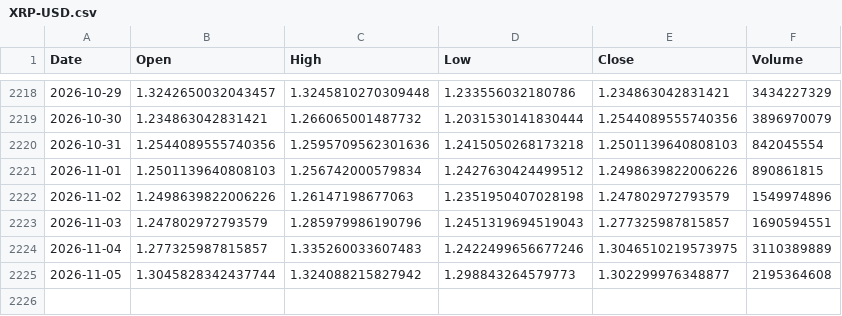
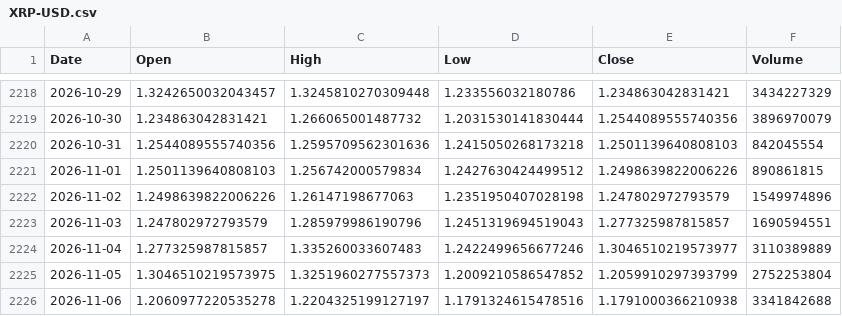
Before and after one commit to sergioeternod/miwebsite, a CSV file: data/price_vintage/XRP-USD.csv, drawn as a sheet; only a part is shown, gaps mark what is left out.

```diff
--- a/data/price_vintage/XRP-USD.csv
+++ b/data/price_vintage/XRP-USD.csv
@@ -2223,3 +2223,4 @@ Date,Open,High,Low,Close,Volume
 2026-11-03,1.247802972793579,1.285979986190796,1.2451319694519043,1.277325987815857,1690594551
-2026-11-04,1.277325987815857,1.335260033607483,1.2422499656677246,1.3046510219573975,3110389889
-2026-11-05,1.3045828342437744,1.324088215827942,1.298843264579773,1.302299976348877,2195364608
+2026-11-04,1.277325987815857,1.335260033607483,1.2422499656677246,1.3046510219573977,3110389889
+2026-11-05,1.3046510219573975,1.3251960277557373,1.2009210586547852,1.2059910297393799,2752253804
+2026-11-06,1.2060977220535278,1.2204325199127197,1.1791324615478516,1.1791000366210938,3341842688
```
Also changed, not shown: data/price_vintage/AAPL.csv, data/price_vintage/AMZN.csv, 16 other files.
